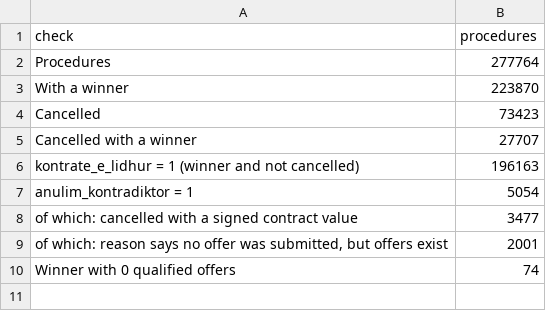
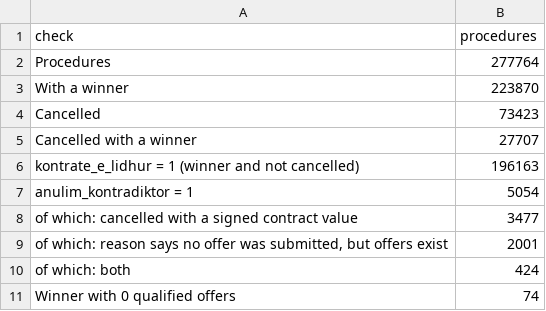
Before and after one commit to Triinga/albania-public-procurement-analysis, a CSV file: reports/final/final_consistency.csv, drawn as a sheet.

```diff
--- a/reports/final/final_consistency.csv
+++ b/reports/final/final_consistency.csv
@@ -9,2 +9,3 @@ anulim_kontradiktor = 1,5054
 "  of which: reason says no offer was submitted, but offers exist",2001
+  of which: both,424
 Winner with 0 qualified offers,74
```
Also changed, not shown: reports/final/final_columns.csv, reports/final/final_summary.csv, 4 other files.
